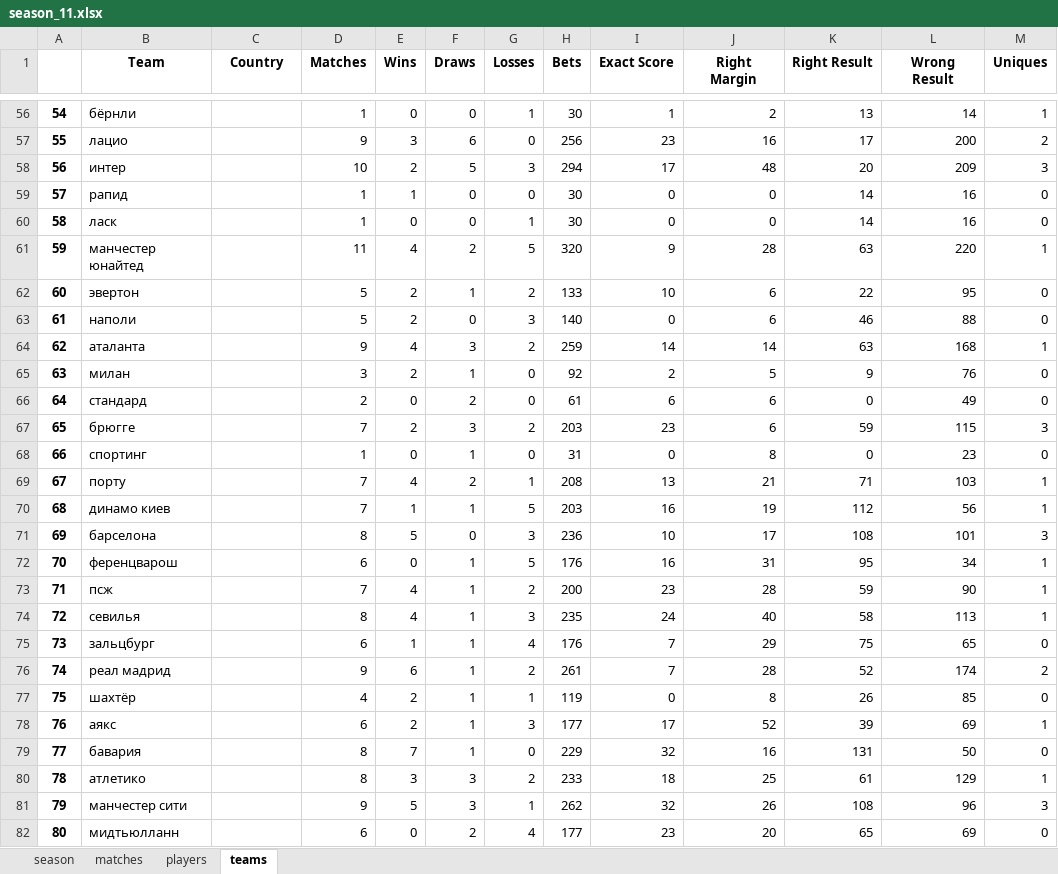
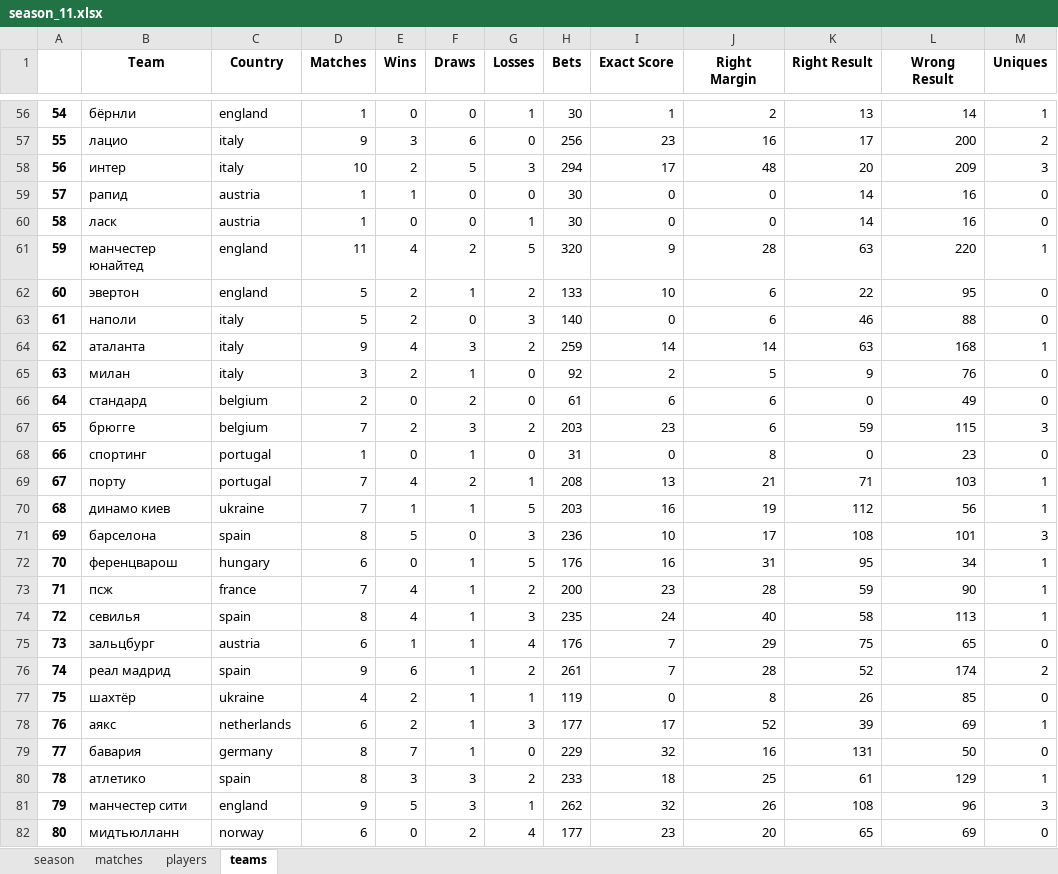
Before and after one commit to melanator/euroleague, an Excel workbook: output/season_11/season_11.xlsx, sheet teams, drawn as a sheet; only a part is shown, gaps mark what is left out; values as stored, in another font and other column widths than the file's, no borders; the diff covers the shown part only; the diff names each change by its address in the sheet, - before the commit and + after, or states it on an @@ line.

Commit message:
Season 13 started. Teams' countries added

```diff
--- a/output/season_11/season_11.xlsx (sheet teams)
+++ b/output/season_11/season_11.xlsx (sheet teams)
-C56 (Country): (empty)
+C56 (Country): england
-C57:C58 (Country): (empty)
+C57:C58 (Country): italy
-C59:C60 (Country): (empty)
+C59:C60 (Country): austria
-C61:C62 (Country): (empty)
+C61:C62 (Country): england
-C63:C65 (Country): (empty)
+C63:C65 (Country): italy
-C66:C67 (Country): (empty)
+C66:C67 (Country): belgium
-C68:C69 (Country): (empty)
+C68:C69 (Country): portugal
-C70 (Country): (empty)
+C70 (Country): ukraine
-C71 (Country): (empty)
+C71 (Country): spain
-C72 (Country): (empty)
+C72 (Country): hungary
-C73 (Country): (empty)
+C73 (Country): france
-C74 (Country): (empty)
+C74 (Country): spain
-C75 (Country): (empty)
+C75 (Country): austria
-C76 (Country): (empty)
+C76 (Country): spain
-C77 (Country): (empty)
+C77 (Country): ukraine
-C78 (Country): (empty)
+C78 (Country): netherlands
-C79 (Country): (empty)
+C79 (Country): germany
-C80 (Country): (empty)
+C80 (Country): spain
-C81 (Country): (empty)
+C81 (Country): england
-C82 (Country): (empty)
+C82 (Country): norway
```
Also changed, not shown: 82 edited cells elsewhere in this sheet, sheet matches, output/season_12/season_12.xlsx, output/season_9/season_9.xlsx, 4 other files.
